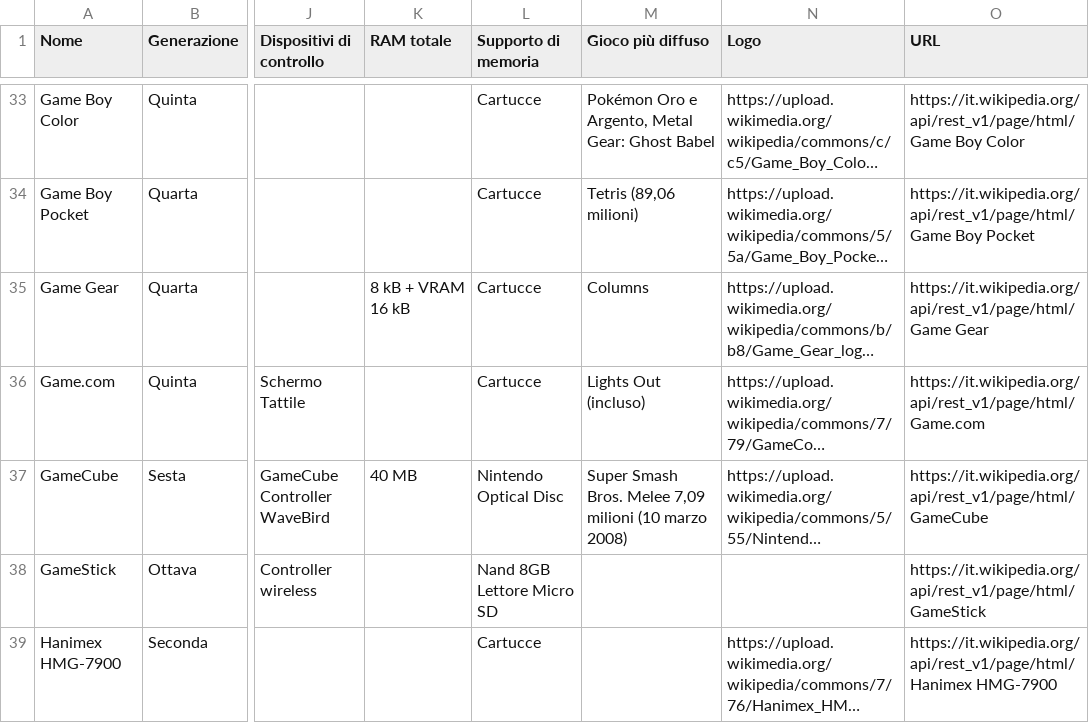
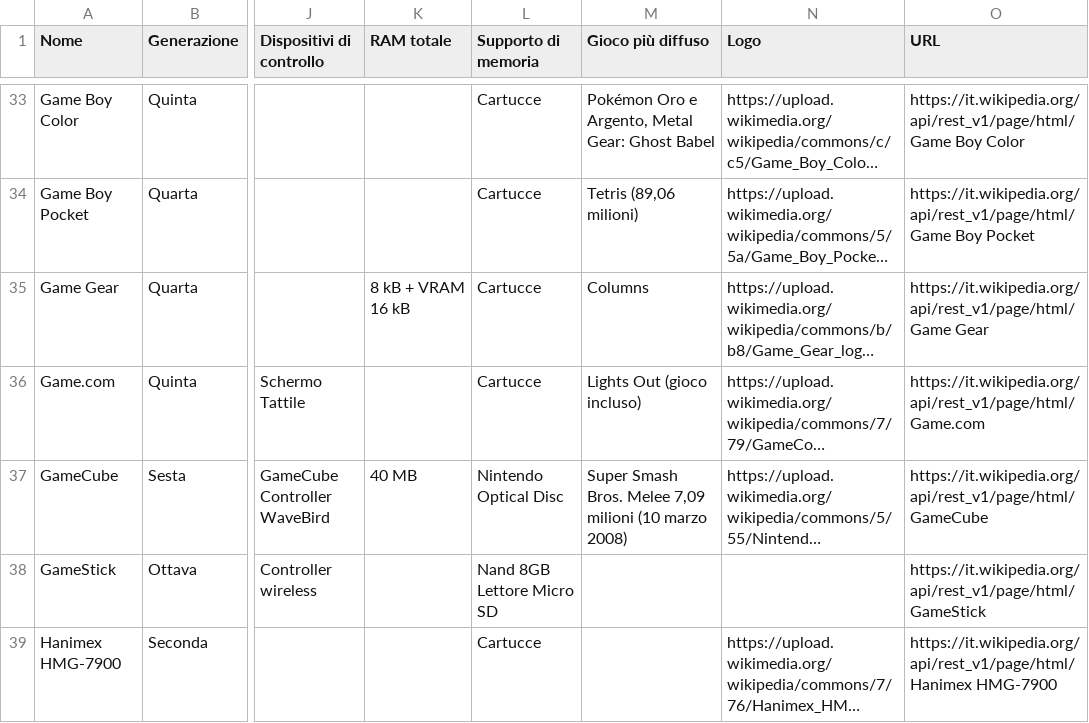
Before and after one commit to leandromacrini/WikiInfoGenerator, a CSV file: console_data.csv, drawn as a sheet; only a part is shown, gaps mark what is left out; long unchanged cells end in …; the diff covers the shown part only; the diff names each change by its address in the sheet, - before the commit and + after, or states it on an @@ line.

```diff
--- a/console_data.csv
+++ b/console_data.csv
-M36 (Gioco più diffuso): Lights Out (incluso)
+M36 (Gioco più diffuso): Lights Out (gioco incluso)
```
Also changed, not shown: 27 edited cells elsewhere in this file, 8 other files.
